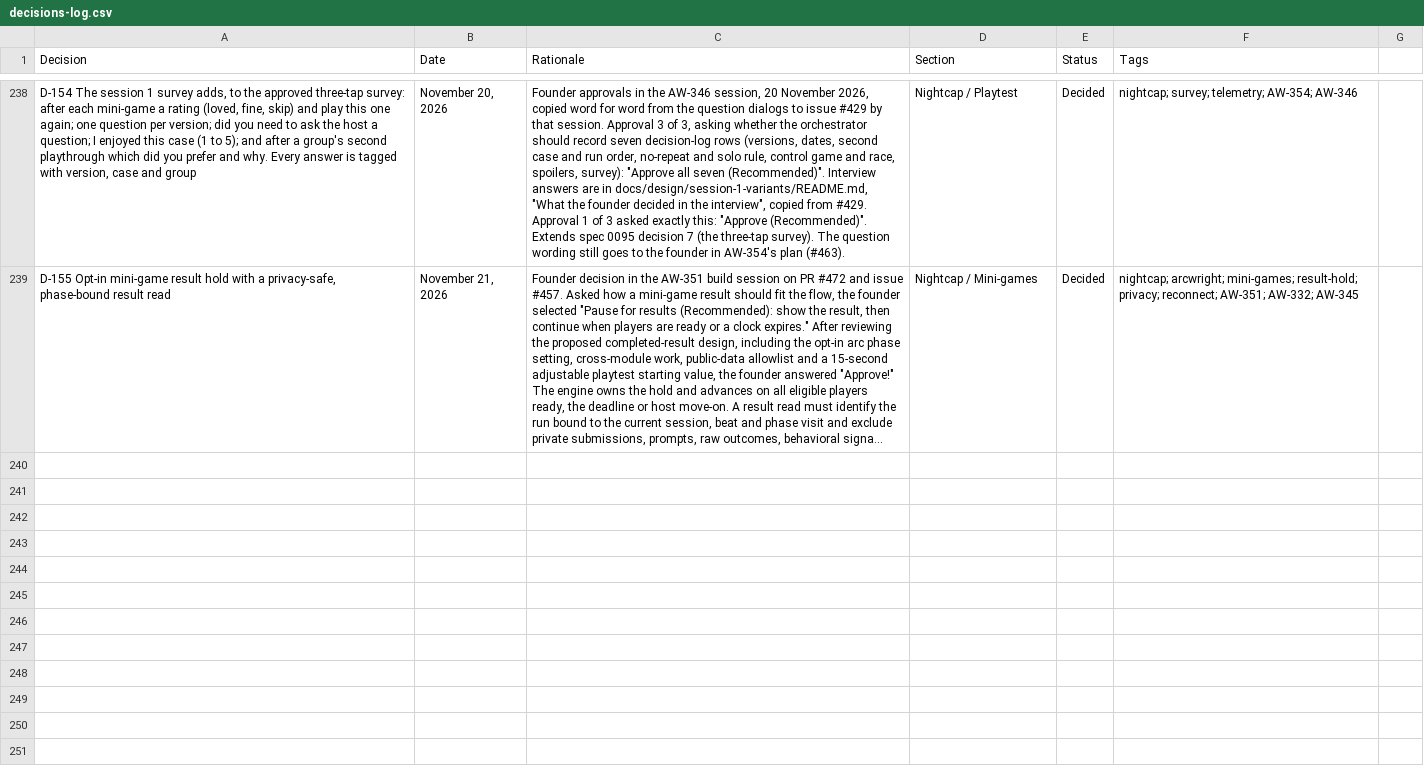
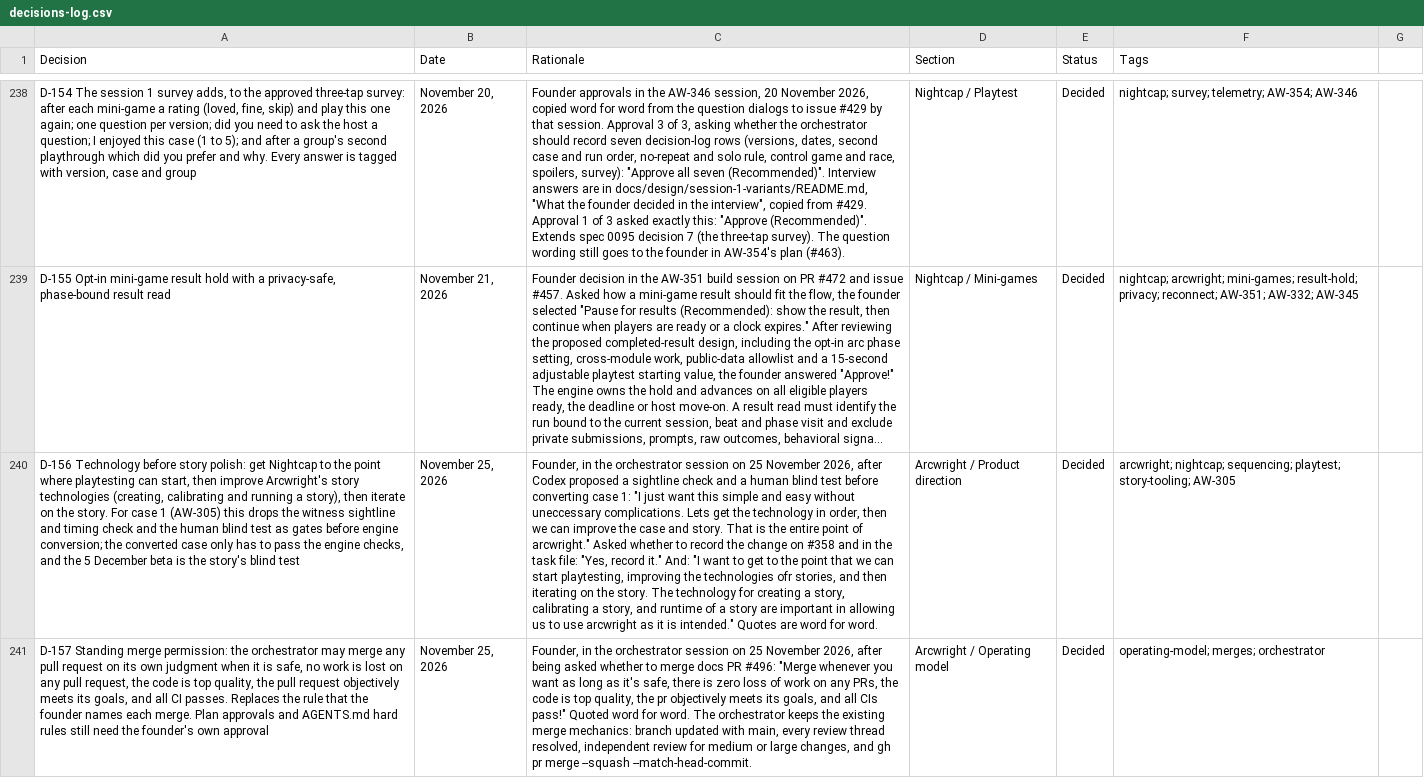
Before and after one commit to nickejanssen/arcwright, a CSV file: docs/product/decisions-log.csv, drawn as a sheet; only a part is shown, gaps mark what is left out; long unchanged cells end in …; the diff names each change by its address in the sheet, - before the commit and + after, or states it on an @@ line.

```diff
--- a/docs/product/decisions-log.csv
+++ b/docs/product/decisions-log.csv
+row 240: D-156 Technology before story polish: get Nightcap to the point where playtesting can start, then improve Arcwright's story technologies (creating, calibrating and running a story), then iterate on the story. For case 1 (AW-305) this drops the witness sightline and timing check and the human blind test as gates before engine conversion; the converted case only has to pass the engine checks, and the 5 December beta is the story's blind test | November 25, 2026 | Founder, in the orchestrator session on 25 November 2026, after Codex proposed a sightline check and a human blind test before converting case 1: "I just want this simple and easy without uneccessary complications. Lets get the technology in order, then we can improve the case and story. That is the entire point of arcwright." Asked whether to record the change on #358 and in the task file: "Yes, record it." And: "I want to get to the point that we can start playtesting, improving the technologies ofr stories, and then iterating on the story. The technology for creating a story, calibrating a story, and runtime of a story are important in allowing us to use arcwright as it is intended." Quotes are word for word. | Arcwright / Product direction | Decided | arcwright; nightcap; sequencing; playtest; story-tooling; AW-305
+row 241: D-157 Standing merge permission: the orchestrator may merge any pull request on its own judgment when it is safe, no work is lost on any pull request, the code is top quality, the pull request objectively meets its goals, and all CI passes. Replaces the rule that the founder names each merge. Plan approvals and AGENTS.md hard rules still need the founder's own approval | November 25, 2026 | Founder, in the orchestrator session on 25 November 2026, after being asked whether to merge docs PR #496: "Merge whenever you want as long as it's safe, there is zero loss of work on any PRs, the code is top quality, the pr objectively meets its goals, and all CIs pass!" Quoted word for word. The orchestrator keeps the existing merge mechanics: branch updated with main, every review thread resolved, independent review for medium or large changes, and gh pr merge --squash --match-head-commit. | Arcwright / Operating model | Decided | operating-model; merges; orchestrator
```
Also changed, not shown: 3 other files.
